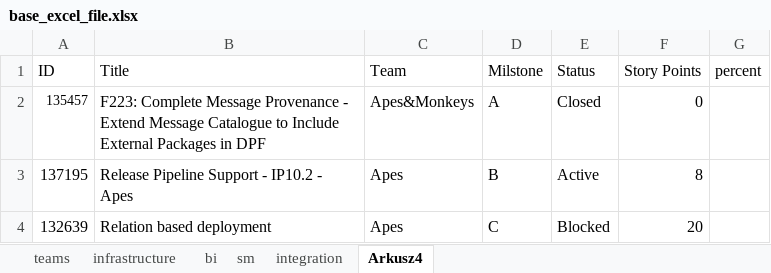
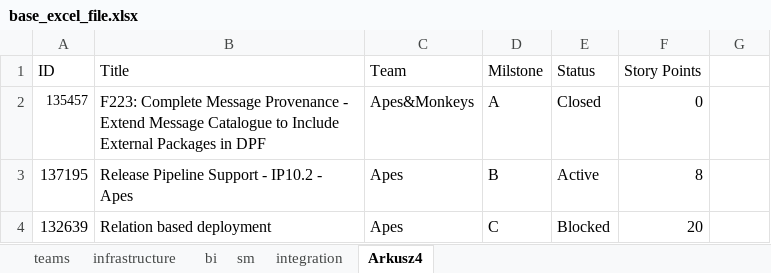
Before and after one commit to Skzkpa/RepositoryTest, an Excel workbook: src/data/base_excel_file.xlsx, sheet Arkusz4, drawn as a sheet; values as stored, in another font and other column widths than the file's, no borders; the diff names each change by its address in the sheet, - before the commit and + after, or states it on an @@ line.

Commit message:
multiple teams

```diff
--- a/src/data/base_excel_file.xlsx (sheet Arkusz4)
+++ b/src/data/base_excel_file.xlsx (sheet Arkusz4)
-G1: percent
+G1: (empty)
```
Also changed, not shown: 13 other files.
